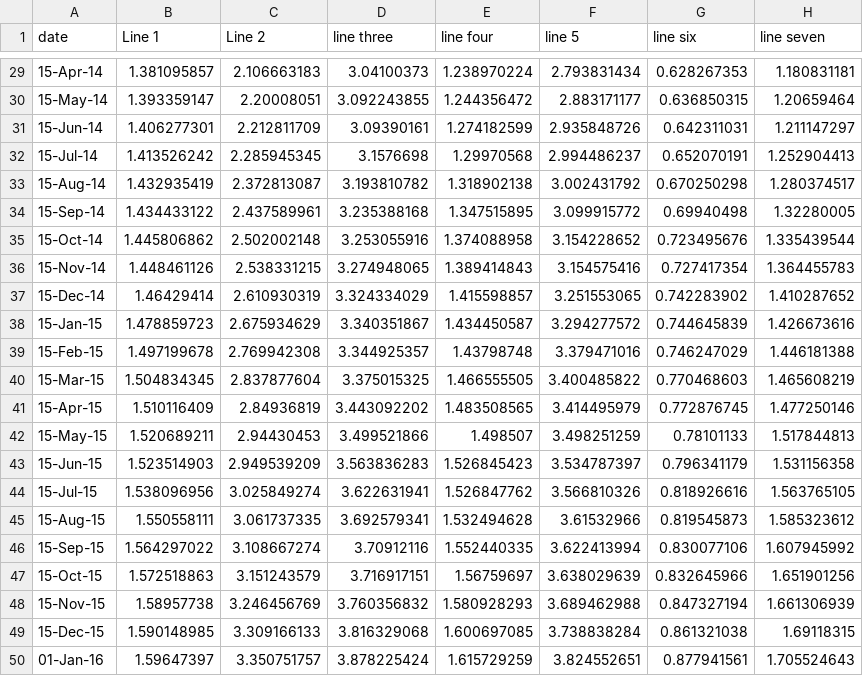
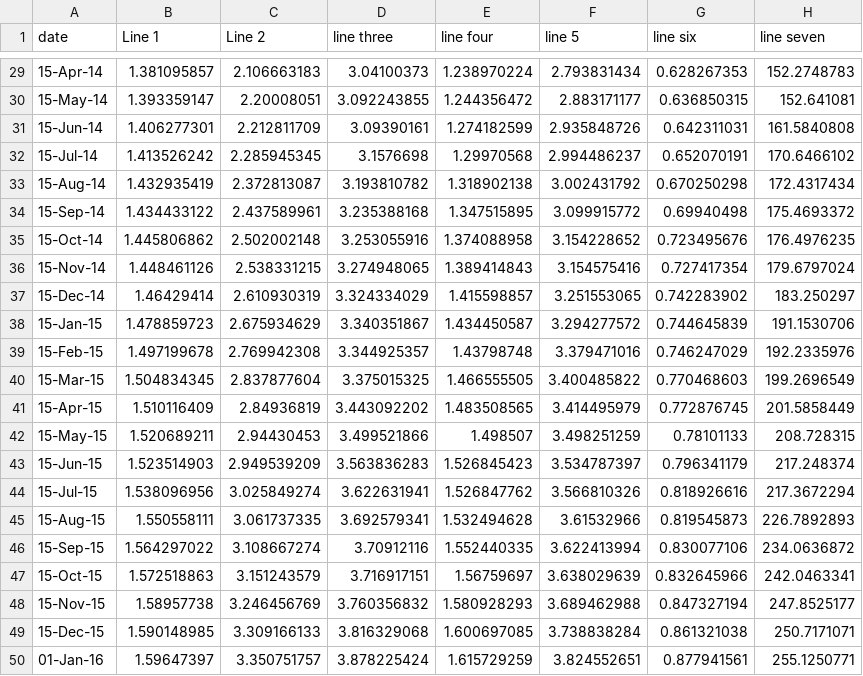
Before and after one commit to ft-interactive/visual-vocabulary, a CSV file: Wrapper/2lines.csv, drawn as a sheet; only a part is shown, gaps mark what is left out; the diff covers the shown part only.

```diff
--- a/Wrapper/2lines.csv
+++ b/Wrapper/2lines.csv
@@ -29,22 +29,22 @@ date,Line 1,Line 2,line three,line four,line 5,line six,line seven
-15-Apr-14,1.381095857,2.106663183,3.04100373,1.238970224,2.793831434,0.628267353,1.180831181
-15-May-14,1.393359147,2.20008051,3.092243855,1.244356472,2.883171177,0.636850315,1.20659464
-15-Jun-14,1.406277301,2.212811709,3.09390161,1.274182599,2.935848726,0.642311031,1.211147297
-15-Jul-14,1.413526242,2.285945345,3.1576698,1.29970568,2.994486237,0.652070191,1.252904413
-15-Aug-14,1.432935419,2.372813087,3.193810782,1.318902138,3.002431792,0.670250298,1.280374517
-15-Sep-14,1.434433122,2.437589961,3.235388168,1.347515895,3.099915772,0.69940498,1.32280005
-15-Oct-14,1.445806862,2.502002148,3.253055916,1.374088958,3.154228652,0.723495676,1.335439544
-15-Nov-14,1.448461126,2.538331215,3.274948065,1.389414843,3.154575416,0.727417354,1.364455783
-15-Dec-14,1.46429414,2.610930319,3.324334029,1.415598857,3.251553065,0.742283902,1.410287652
-15-Jan-15,1.478859723,2.675934629,3.340351867,1.434450587,3.294277572,0.744645839,1.426673616
-15-Feb-15,1.497199678,2.769942308,3.344925357,1.43798748,3.379471016,0.746247029,1.446181388
-15-Mar-15,1.504834345,2.837877604,3.375015325,1.466555505,3.400485822,0.770468603,1.465608219
-15-Apr-15,1.510116409,2.84936819,3.443092202,1.483508565,3.414495979,0.772876745,1.477250146
-15-May-15,1.520689211,2.94430453,3.499521866,1.498507,3.498251259,0.78101133,1.517844813
-15-Jun-15,1.523514903,2.949539209,3.563836283,1.526845423,3.534787397,0.796341179,1.531156358
-15-Jul-15,1.538096956,3.025849274,3.622631941,1.526847762,3.566810326,0.818926616,1.563765105
-15-Aug-15,1.550558111,3.061737335,3.692579341,1.532494628,3.61532966,0.819545873,1.585323612
-15-Sep-15,1.564297022,3.108667274,3.70912116,1.552440335,3.622413994,0.830077106,1.607945992
-15-Oct-15,1.572518863,3.151243579,3.716917151,1.56759697,3.638029639,0.832645966,1.651901256
-15-Nov-15,1.58957738,3.246456769,3.760356832,1.580928293,3.689462988,0.847327194,1.661306939
-15-Dec-15,1.590148985,3.309166133,3.816329068,1.600697085,3.738838284,0.861321038,1.69118315
-01-Jan-16,1.59647397,3.350751757,3.878225424,1.615729259,3.824552651,0.877941561,1.705524643
+15-Apr-14,1.381095857,2.106663183,3.04100373,1.238970224,2.793831434,0.628267353,152.2748783
+15-May-14,1.393359147,2.20008051,3.092243855,1.244356472,2.883171177,0.636850315,152.641081
+15-Jun-14,1.406277301,2.212811709,3.09390161,1.274182599,2.935848726,0.642311031,161.5840808
+15-Jul-14,1.413526242,2.285945345,3.1576698,1.29970568,2.994486237,0.652070191,170.6466102
+15-Aug-14,1.432935419,2.372813087,3.193810782,1.318902138,3.002431792,0.670250298,172.4317434
+15-Sep-14,1.434433122,2.437589961,3.235388168,1.347515895,3.099915772,0.69940498,175.4693372
+15-Oct-14,1.445806862,2.502002148,3.253055916,1.374088958,3.154228652,0.723495676,176.4976235
+15-Nov-14,1.448461126,2.538331215,3.274948065,1.389414843,3.154575416,0.727417354,179.6797024
+15-Dec-14,1.46429414,2.610930319,3.324334029,1.415598857,3.251553065,0.742283902,183.250297
+15-Jan-15,1.478859723,2.675934629,3.340351867,1.434450587,3.294277572,0.744645839,191.1530706
+15-Feb-15,1.497199678,2.769942308,3.344925357,1.43798748,3.379471016,0.746247029,192.2335976
+15-Mar-15,1.504834345,2.837877604,3.375015325,1.466555505,3.400485822,0.770468603,199.2696549
+15-Apr-15,1.510116409,2.84936819,3.443092202,1.483508565,3.414495979,0.772876745,201.5858449
+15-May-15,1.520689211,2.94430453,3.499521866,1.498507,3.498251259,0.78101133,208.728315
+15-Jun-15,1.523514903,2.949539209,3.563836283,1.526845423,3.534787397,0.796341179,217.248374
+15-Jul-15,1.538096956,3.025849274,3.622631941,1.526847762,3.566810326,0.818926616,217.3672294
+15-Aug-15,1.550558111,3.061737335,3.692579341,1.532494628,3.61532966,0.819545873,226.7892893
+15-Sep-15,1.564297022,3.108667274,3.70912116,1.552440335,3.622413994,0.830077106,234.0636872
+15-Oct-15,1.572518863,3.151243579,3.716917151,1.56759697,3.638029639,0.832645966,242.0463341
+15-Nov-15,1.58957738,3.246456769,3.760356832,1.580928293,3.689462988,0.847327194,247.8525177
+15-Dec-15,1.590148985,3.309166133,3.816329068,1.600697085,3.738838284,0.861321038,250.7171071
+01-Jan-16,1.59647397,3.350751757,3.878225424,1.615729259,3.824552651,0.877941561,255.1250771
```
Also changed, not shown: 28 edited cells elsewhere in this file, 3 other files.
